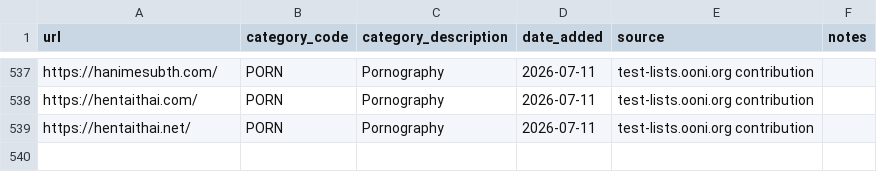
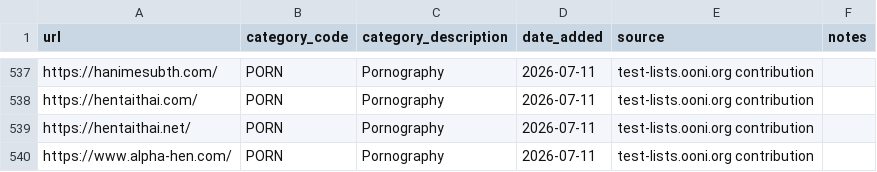
Before and after one commit to ooni/test-lists, a CSV file: lists/th.csv, drawn as a sheet; only a part is shown, gaps mark what is left out.

Commit message:
Added https://www.alpha-hen.com/ to TH.csv

```diff
--- a/lists/th.csv
+++ b/lists/th.csv
@@ -539 +539,2 @@ https://hentaithai.com/,PORN,Pornography,2026-07-11,test-lists.ooni.org contribu
 https://hentaithai.net/,PORN,Pornography,2026-07-11,test-lists.ooni.org contribution,
+https://www.alpha-hen.com/,PORN,Pornography,2026-07-11,test-lists.ooni.org contribution,
```
